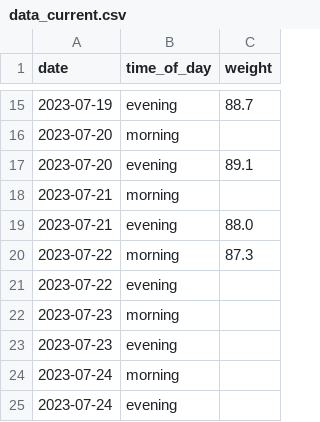
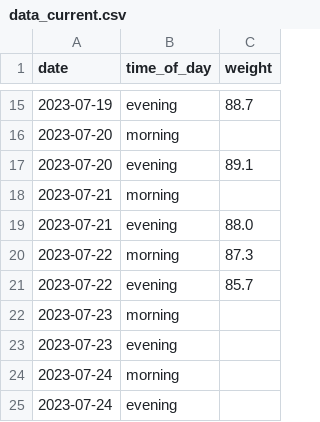
Before and after one commit to MichalG96/dash-test, a CSV file: data_current.csv, drawn as a sheet; only a part is shown, gaps mark what is left out.

Commit message:
Update data_current.csv

```diff
--- a/data_current.csv
+++ b/data_current.csv
@@ -20,3 +20,3 @@ date,time_of_day,weight
 2023-07-22,morning,87.3
-2023-07-22,evening,
+2023-07-22,evening,85.7
 2023-07-23,morning,
```
